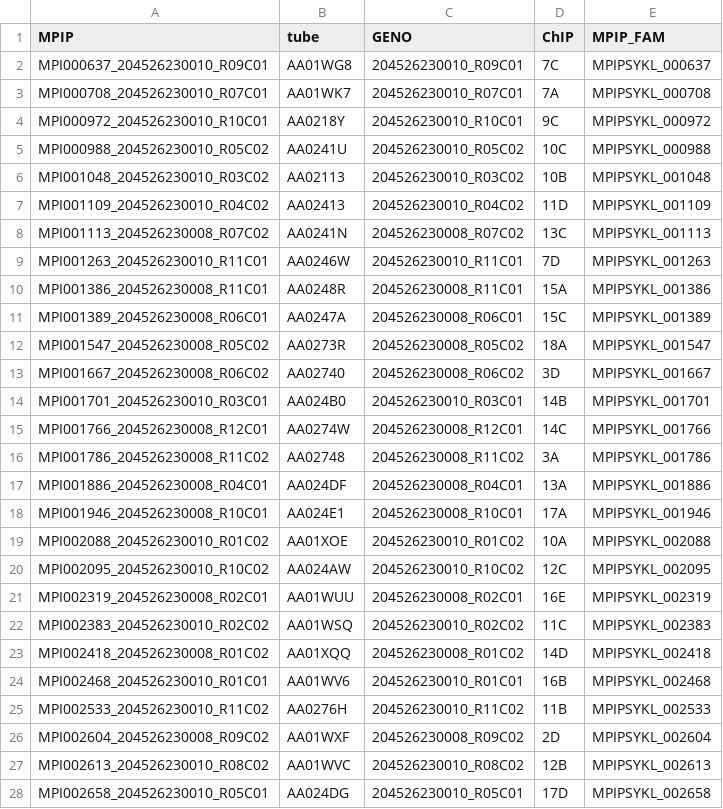
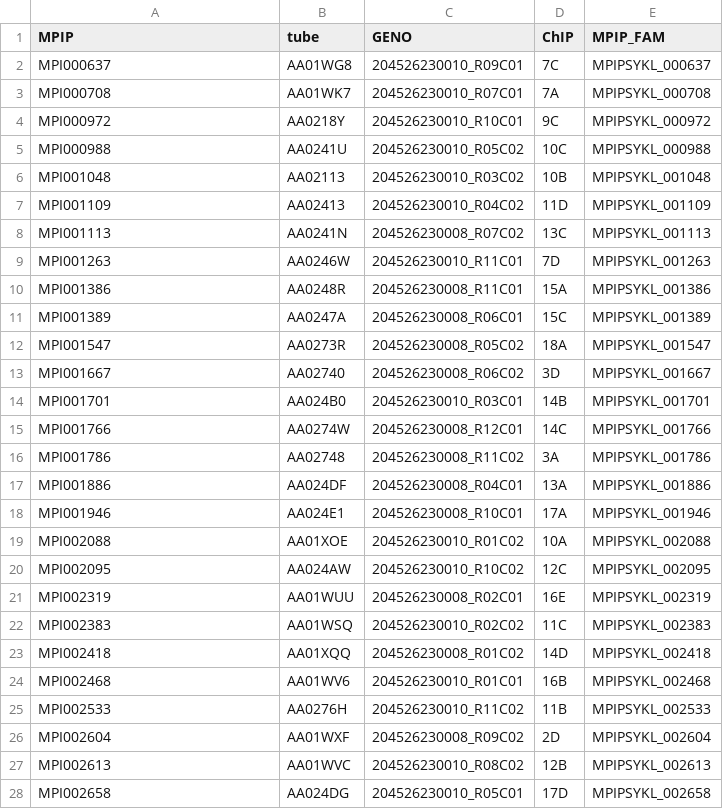
Before and after one commit to AnastasiiaInna/signe-gr-chip-seq, a CSV file: 01_sample_sheets/id_mapping.csv, drawn as a sheet; only a part is shown; the diff covers the shown part only.

```diff
--- a/01_sample_sheets/id_mapping.csv
+++ b/01_sample_sheets/id_mapping.csv
@@ -1,28 +1,28 @@
 MPIP;tube;GENO;ChIP;MPIP_FAM
-MPI000637_204526230010_R09C01;AA01WG8;204526230010_R09C01;7C;MPIPSYKL_000637
-MPI000708_204526230010_R07C01;AA01WK7;204526230010_R07C01;7A;MPIPSYKL_000708
-MPI000972_204526230010_R10C01;AA0218Y;204526230010_R10C01;9C;MPIPSYKL_000972
-MPI000988_204526230010_R05C02;AA0241U;204526230010_R05C02;10C;MPIPSYKL_000988
-MPI001048_204526230010_R03C02;AA02113;204526230010_R03C02;10B;MPIPSYKL_001048
-MPI001109_204526230010_R04C02;AA02413;204526230010_R04C02;11D;MPIPSYKL_001109
-MPI001113_204526230008_R07C02;AA0241N;204526230008_R07C02;13C;MPIPSYKL_001113
-MPI001263_204526230010_R11C01;AA0246W;204526230010_R11C01;7D;MPIPSYKL_001263
-MPI001386_204526230008_R11C01;AA0248R;204526230008_R11C01;15A;MPIPSYKL_001386
-MPI001389_204526230008_R06C01;AA0247A;204526230008_R06C01;15C;MPIPSYKL_001389
-MPI001547_204526230008_R05C02;AA0273R;204526230008_R05C02;18A;MPIPSYKL_001547
-MPI001667_204526230008_R06C02;AA02740;204526230008_R06C02;3D;MPIPSYKL_001667
-MPI001701_204526230010_R03C01;AA024B0;204526230010_R03C01;14B;MPIPSYKL_001701
-MPI001766_204526230008_R12C01;AA0274W;204526230008_R12C01;14C;MPIPSYKL_001766
-MPI001786_204526230008_R11C02;AA02748;204526230008_R11C02;3A;MPIPSYKL_001786
-MPI001886_204526230008_R04C01;AA024DF;204526230008_R04C01;13A;MPIPSYKL_001886
-MPI001946_204526230008_R10C01;AA024E1;204526230008_R10C01;17A;MPIPSYKL_001946
-MPI002088_204526230010_R01C02;AA01XOE;204526230010_R01C02;10A;MPIPSYKL_002088
-MPI002095_204526230010_R10C02;AA024AW;204526230010_R10C02;12C;MPIPSYKL_002095
-MPI002319_204526230008_R02C01;AA01WUU;204526230008_R02C01;16E;MPIPSYKL_002319
-MPI002383_204526230010_R02C02;AA01WSQ;204526230010_R02C02;11C;MPIPSYKL_002383
-MPI002418_204526230008_R01C02;AA01XQQ;204526230008_R01C02;14D;MPIPSYKL_002418
-MPI002468_204526230010_R01C01;AA01WV6;204526230010_R01C01;16B;MPIPSYKL_002468
-MPI002533_204526230010_R11C02;AA0276H;204526230010_R11C02;11B;MPIPSYKL_002533
-MPI002604_204526230008_R09C02;AA01WXF;204526230008_R09C02;2D;MPIPSYKL_002604
-MPI002613_204526230010_R08C02;AA01WVC;204526230010_R08C02;12B;MPIPSYKL_002613
-MPI002658_204526230010_R05C01;AA024DG;204526230010_R05C01;17D;MPIPSYKL_002658
+MPI000637;AA01WG8;204526230010_R09C01;7C;MPIPSYKL_000637
+MPI000708;AA01WK7;204526230010_R07C01;7A;MPIPSYKL_000708
+MPI000972;AA0218Y;204526230010_R10C01;9C;MPIPSYKL_000972
+MPI000988;AA0241U;204526230010_R05C02;10C;MPIPSYKL_000988
+MPI001048;AA02113;204526230010_R03C02;10B;MPIPSYKL_001048
+MPI001109;AA02413;204526230010_R04C02;11D;MPIPSYKL_001109
+MPI001113;AA0241N;204526230008_R07C02;13C;MPIPSYKL_001113
+MPI001263;AA0246W;204526230010_R11C01;7D;MPIPSYKL_001263
+MPI001386;AA0248R;204526230008_R11C01;15A;MPIPSYKL_001386
+MPI001389;AA0247A;204526230008_R06C01;15C;MPIPSYKL_001389
+MPI001547;AA0273R;204526230008_R05C02;18A;MPIPSYKL_001547
+MPI001667;AA02740;204526230008_R06C02;3D;MPIPSYKL_001667
+MPI001701;AA024B0;204526230010_R03C01;14B;MPIPSYKL_001701
+MPI001766;AA0274W;204526230008_R12C01;14C;MPIPSYKL_001766
+MPI001786;AA02748;204526230008_R11C02;3A;MPIPSYKL_001786
+MPI001886;AA024DF;204526230008_R04C01;13A;MPIPSYKL_001886
+MPI001946;AA024E1;204526230008_R10C01;17A;MPIPSYKL_001946
+MPI002088;AA01XOE;204526230010_R01C02;10A;MPIPSYKL_002088
+MPI002095;AA024AW;204526230010_R10C02;12C;MPIPSYKL_002095
+MPI002319;AA01WUU;204526230008_R02C01;16E;MPIPSYKL_002319
+MPI002383;AA01WSQ;204526230010_R02C02;11C;MPIPSYKL_002383
+MPI002418;AA01XQQ;204526230008_R01C02;14D;MPIPSYKL_002418
+MPI002468;AA01WV6;204526230010_R01C01;16B;MPIPSYKL_002468
+MPI002533;AA0276H;204526230010_R11C02;11B;MPIPSYKL_002533
+MPI002604;AA01WXF;204526230008_R09C02;2D;MPIPSYKL_002604
+MPI002613;AA01WVC;204526230010_R08C02;12B;MPIPSYKL_002613
+MPI002658;AA024DG;204526230010_R05C01;17D;MPIPSYKL_002658
```
Also changed, not shown: 21 edited cells elsewhere in this file, 01_sample_sheets/chipseq_diffbind_sample_sheet_local.csv, 4 other files.
